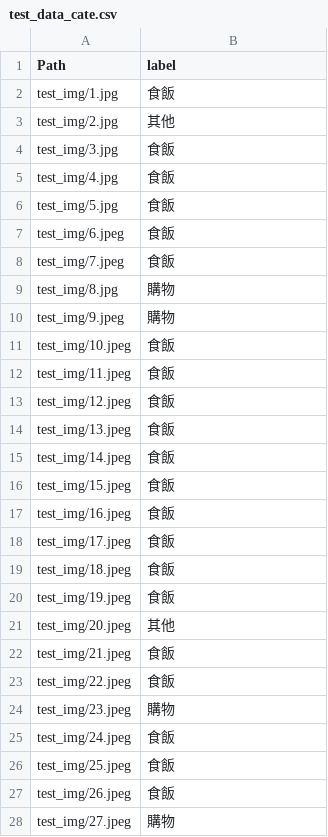
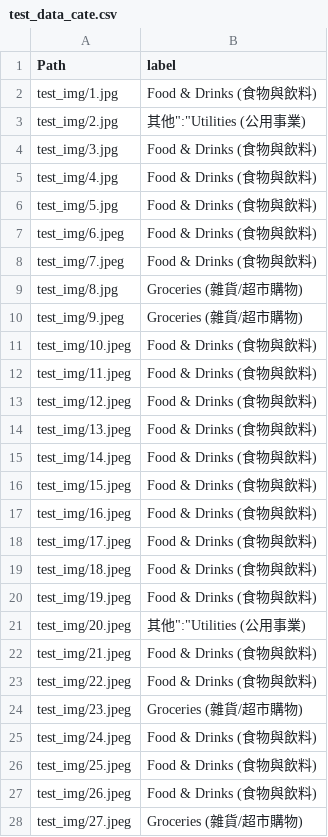
Before and after one commit to EAAI-smart-spend/classification, a CSV file: test_data_cate.csv, drawn as a sheet.

Commit message:
updated test_img and csv

```diff
--- a/test_data_cate.csv
+++ b/test_data_cate.csv
@@ -1,28 +1,28 @@
 Path,label
-test_img/1.jpg,食飯
-test_img/2.jpg,其他
-test_img/3.jpg,食飯
-test_img/4.jpg,食飯
-test_img/5.jpg,食飯
-test_img/6.jpeg,食飯
-test_img/7.jpeg,食飯
-test_img/8.jpg,購物
-test_img/9.jpeg,購物
-test_img/10.jpeg,食飯
-test_img/11.jpeg,食飯
-test_img/12.jpeg,食飯
-test_img/13.jpeg,食飯
-test_img/14.jpeg,食飯
-test_img/15.jpeg,食飯
-test_img/16.jpeg,食飯
-test_img/17.jpeg,食飯
-test_img/18.jpeg,食飯
-test_img/19.jpeg,食飯
-test_img/20.jpeg,其他
-test_img/21.jpeg,食飯
-test_img/22.jpeg,食飯
-test_img/23.jpeg,購物
-test_img/24.jpeg,食飯
-test_img/25.jpeg,食飯
-test_img/26.jpeg,食飯
-test_img/27.jpeg,購物
+test_img/1.jpg,Food & Drinks (食物與飲料)
+test_img/2.jpg,其他":"Utilities (公用事業)
+test_img/3.jpg,Food & Drinks (食物與飲料)
+test_img/4.jpg,Food & Drinks (食物與飲料)
+test_img/5.jpg,Food & Drinks (食物與飲料)
+test_img/6.jpeg,Food & Drinks (食物與飲料)
+test_img/7.jpeg,Food & Drinks (食物與飲料)
+test_img/8.jpg,Groceries (雜貨/超市購物)
+test_img/9.jpeg,Groceries (雜貨/超市購物)
+test_img/10.jpeg,Food & Drinks (食物與飲料)
+test_img/11.jpeg,Food & Drinks (食物與飲料)
+test_img/12.jpeg,Food & Drinks (食物與飲料)
+test_img/13.jpeg,Food & Drinks (食物與飲料)
+test_img/14.jpeg,Food & Drinks (食物與飲料)
+test_img/15.jpeg,Food & Drinks (食物與飲料)
+test_img/16.jpeg,Food & Drinks (食物與飲料)
+test_img/17.jpeg,Food & Drinks (食物與飲料)
+test_img/18.jpeg,Food & Drinks (食物與飲料)
+test_img/19.jpeg,Food & Drinks (食物與飲料)
+test_img/20.jpeg,其他":"Utilities (公用事業)
+test_img/21.jpeg,Food & Drinks (食物與飲料)
+test_img/22.jpeg,Food & Drinks (食物與飲料)
+test_img/23.jpeg,Groceries (雜貨/超市購物)
+test_img/24.jpeg,Food & Drinks (食物與飲料)
+test_img/25.jpeg,Food & Drinks (食物與飲料)
+test_img/26.jpeg,Food & Drinks (食物與飲料)
+test_img/27.jpeg,Groceries (雜貨/超市購物)
```
Also changed, not shown: 4 other files.
